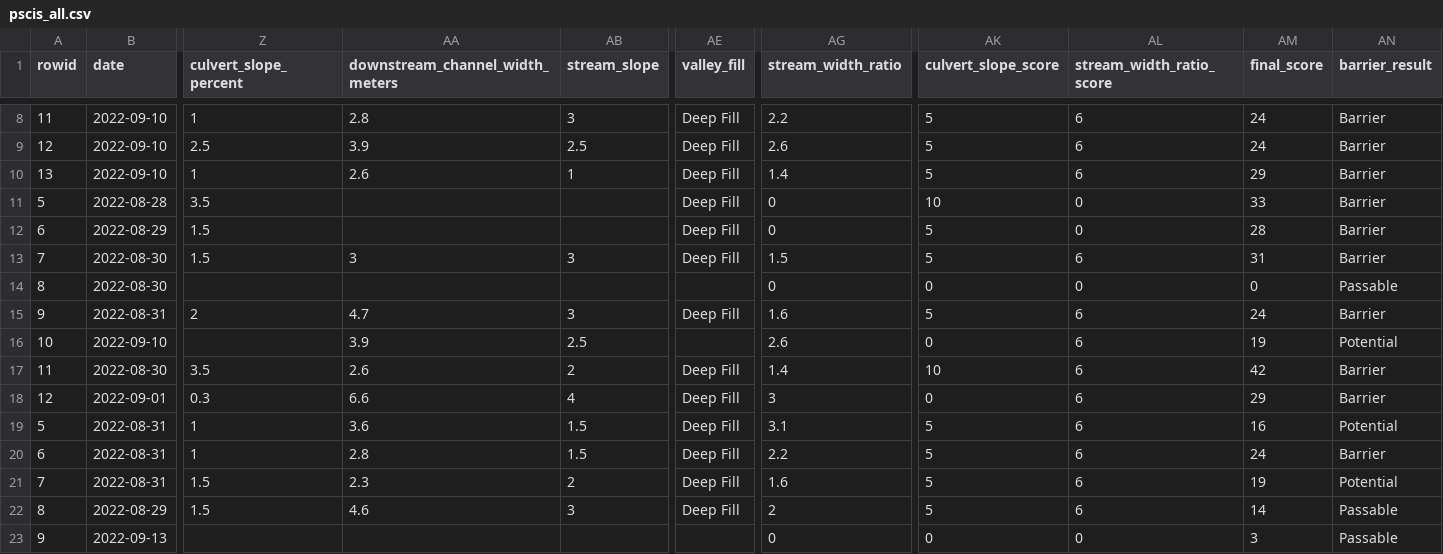
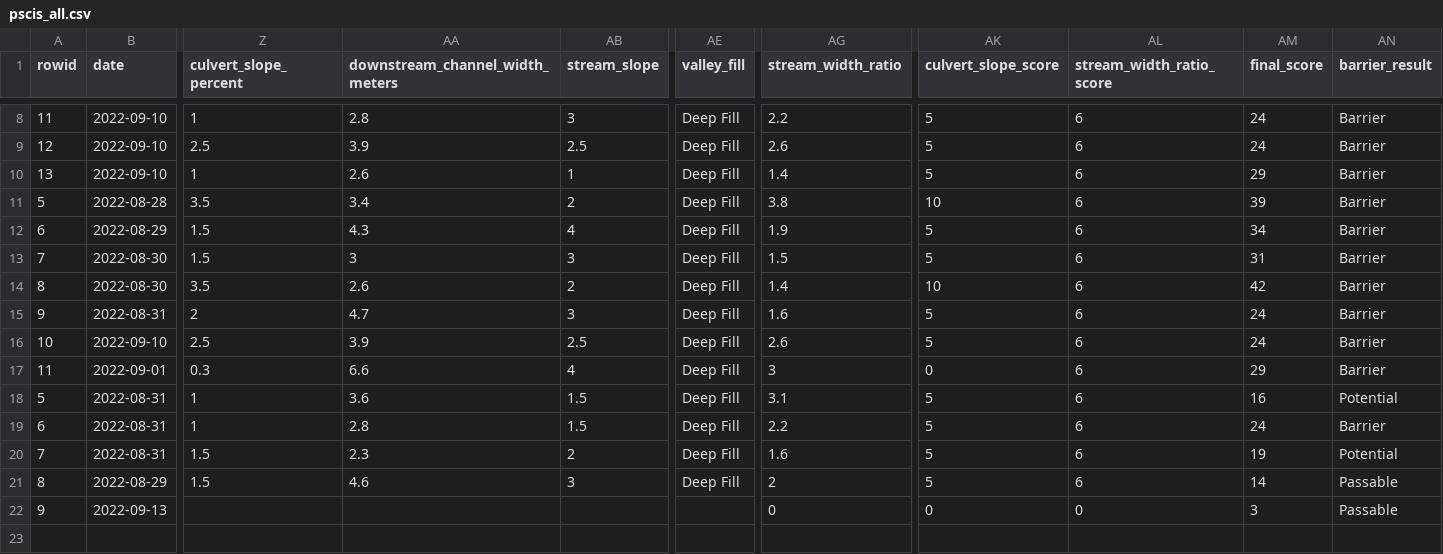
Before and after one commit to NewGraphEnvironment/fish_passage_bulkley_2022_reporting, a CSV file: data/backup/pscis_all.csv, drawn as a sheet; only a part is shown, gaps mark what is left out; removed rows and columns are numbered as before the commit, all else as after; rows hold the shown columns only; the diff names each change by its address in the sheet, - before the commit and + after, or states it on an @@ line.

```diff
--- a/data/backup/pscis_all.csv
+++ b/data/backup/pscis_all.csv
-AA11 (downstream_channel_width_meters): (empty)
+AA11 (downstream_channel_width_meters): 3.4
-AB11 (stream_slope): (empty)
+AB11 (stream_slope): 2
-AG11 (stream_width_ratio): 0
+AG11 (stream_width_ratio): 3.8
-AL11:AL12 (stream_width_ratio_score): 0
+AL11:AL12 (stream_width_ratio_score): 6
-AM11 (final_score): 33
+AM11 (final_score): 39
-AA12 (downstream_channel_width_meters): (empty)
+AA12 (downstream_channel_width_meters): 4.3
-AB12 (stream_slope): (empty)
+AB12 (stream_slope): 4
-AG12 (stream_width_ratio): 0
+AG12 (stream_width_ratio): 1.9
-AM12 (final_score): 28
+AM12 (final_score): 34
-row 14: 8 | 2022-08-30 |  |  |  |  | 0 | 0 | 0 | 0 | Passable
+row 14: 8 | 2022-08-30 | 3.5 | 2.6 | 2 | Deep Fill | 1.4 | 10 | 6 | 42 | Barrier
-Z16 (culvert_slope_percent): (empty)
+Z16 (culvert_slope_percent): 2.5
-AE16 (valley_fill): (empty)
+AE16 (valley_fill): Deep Fill
-AK16 (culvert_slope_score): 0
+AK16 (culvert_slope_score): 5
-AM16 (final_score): 19
+AM16 (final_score): 24
-AN16 (barrier_result): Potential
+AN16 (barrier_result): Barrier
-row 17: 11 | 2022-08-30 | 3.5 | 2.6 | 2 | Deep Fill | 1.4 | 10 | 6 | 42 | Barrier
-A17 (rowid): 12
+A17 (rowid): 11
```
Also changed, not shown: data/backup/step_1_ref_and_loc_info.csv, data/backup/step_2_fish_coll_data.csv, 3 other files.
